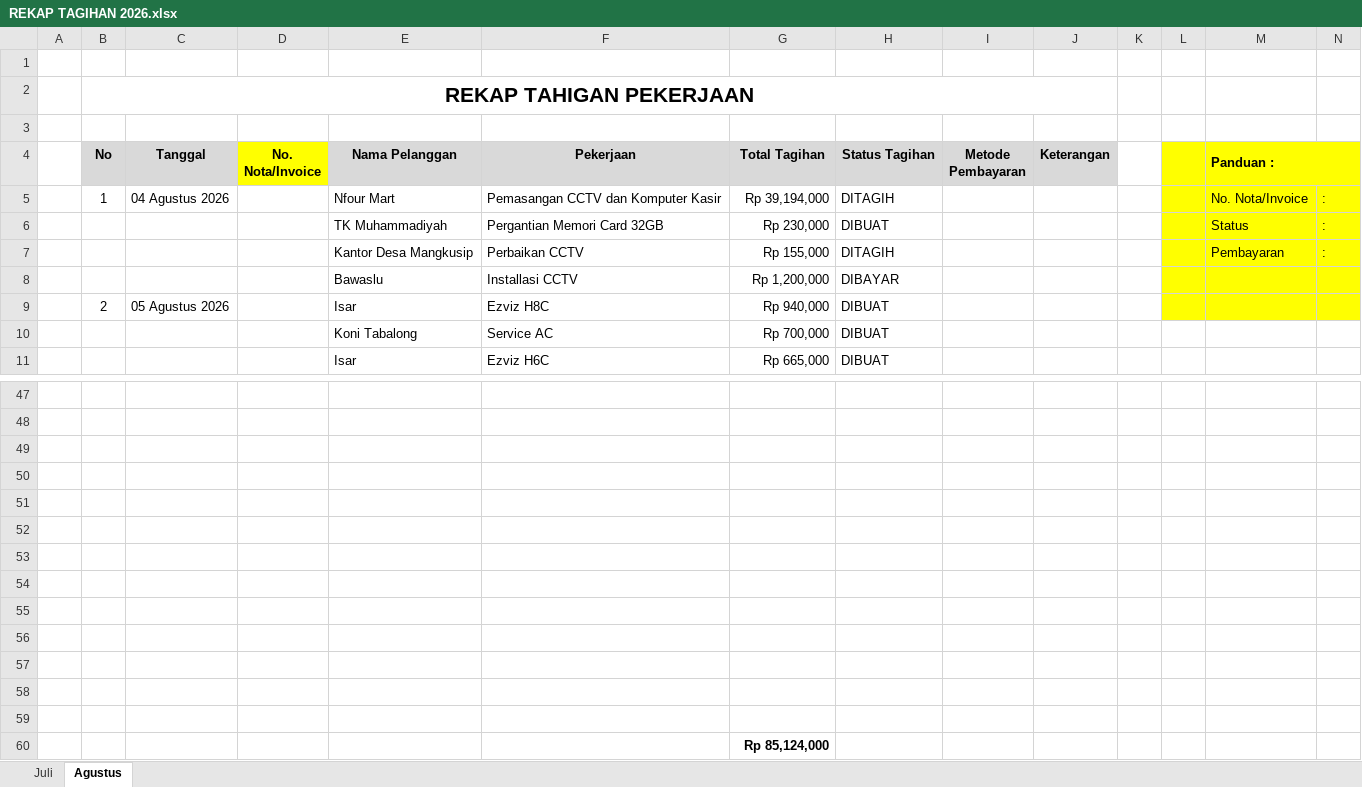
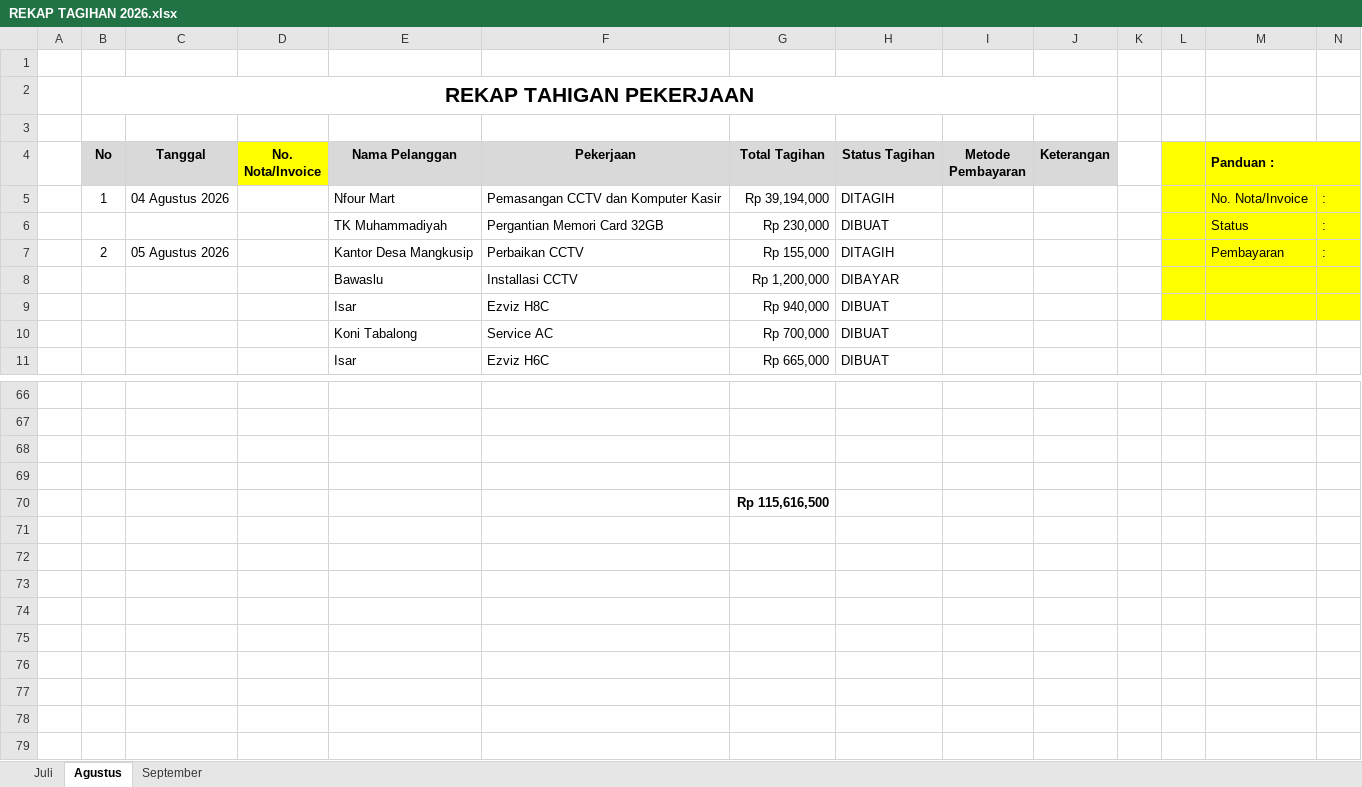
Before and after one commit to borneonetcom/Data-Pekerjaan, an Excel workbook: Tagihan/REKAP TAGIHAN 2026.xlsx, sheet Agustus, drawn as a sheet; only a part is shown, gaps mark what is left out; values as stored, in another font and other column widths than the file's, no borders; conditional formats not drawn; removed rows and columns are numbered as before the commit, all else as after; rows hold the shown columns only; the diff covers the shown part only; the diff names each change by its address in the sheet, - before the commit and + after, or states it on an @@ line.

Commit message:
Rekap barang september

```diff
--- a/Tagihan/REKAP TAGIHAN 2026.xlsx (sheet Agustus)
+++ b/Tagihan/REKAP TAGIHAN 2026.xlsx (sheet Agustus)
+sheet tab: September
-B7 (No): (empty)
+B7 (No): 2
-C7 (Tanggal): (empty)
+C7 (Tanggal): 05 Agustus 2026
-B9 (No): 2
+B9 (No): (empty)
-C9 (Tanggal): 05 Agustus 2026
+C9 (Tanggal): (empty)
-row 51: (empty)
-row 52: (empty)
-row 53: (empty)
-row 54: (empty)
-row 55: (empty)
-row 56: (empty)
-row 57: (empty)
-row 58: (empty)
-row 59: (empty)
-G70 (Total Tagihan): Rp 85,124,000
+G70 (Total Tagihan): Rp 115,616,500
```
Also changed, not shown: 19 added rows and 16 edited cells elsewhere in this sheet, LAPORAN STOK/DATA STOK DVR.xlsx, Tagihan/2026/Agustus/H Jani.xlsx, 35 other files.
